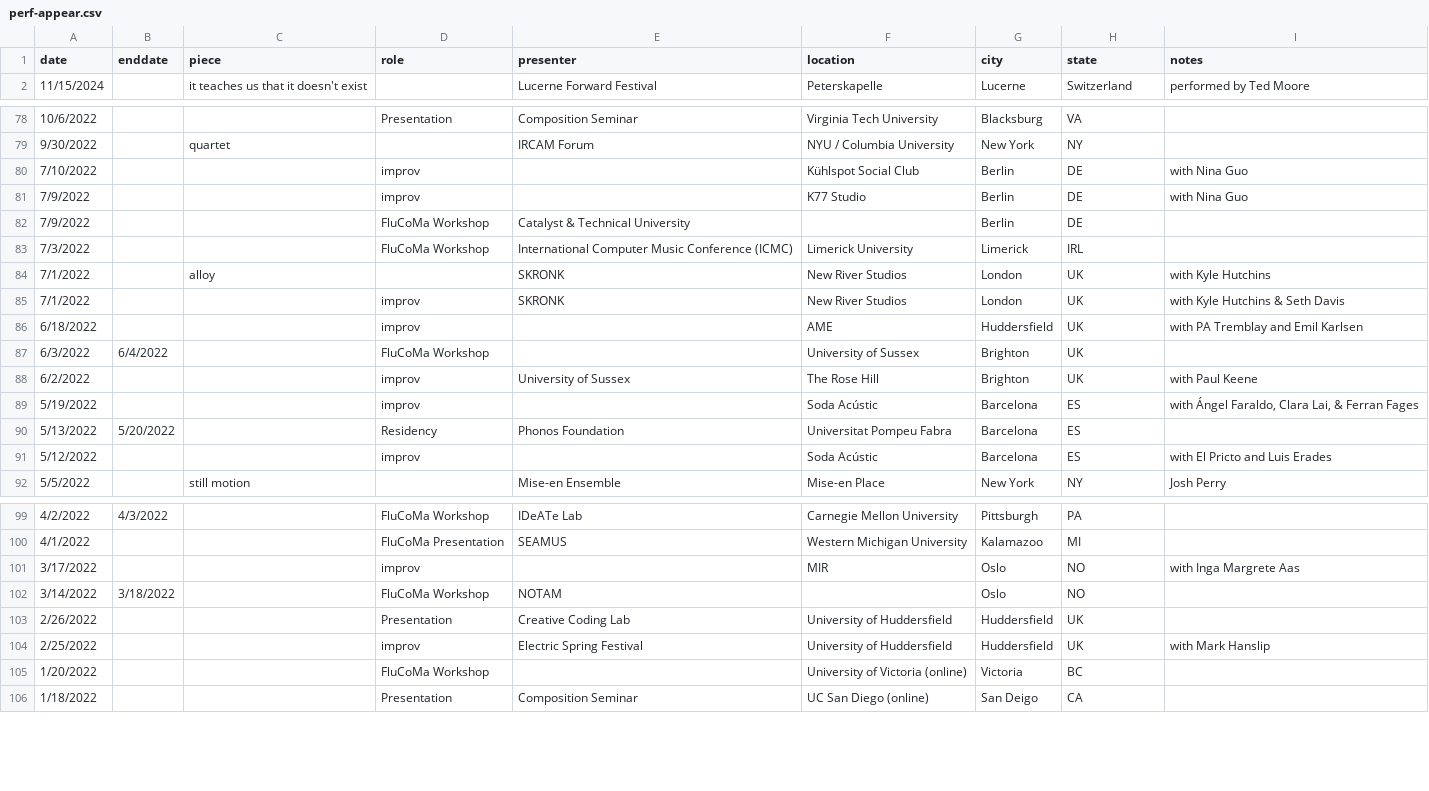
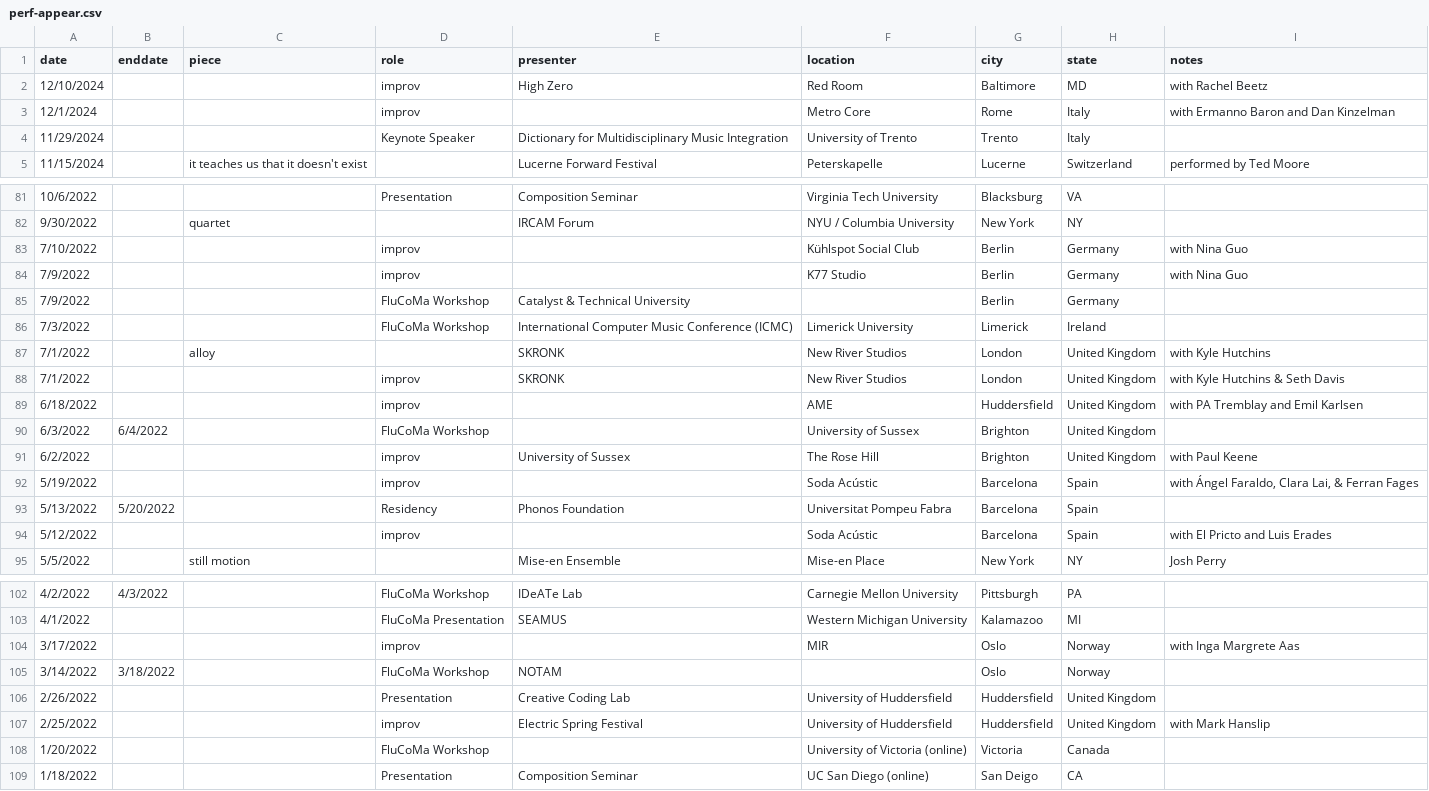
Before and after one commit to tedmoore/tedmoore.github.io, a CSV file: python/perf-appear.csv, drawn as a sheet; only a part is shown, gaps mark what is left out; the diff covers the shown part only.

```diff
--- a/python/perf-appear.csv
+++ b/python/perf-appear.csv
@@ -1,2 +1,5 @@
 date,enddate,piece,role,presenter,location,city,state,notes
+12/10/2024,,,improv,High Zero,Red Room,Baltimore,MD,with Rachel Beetz
+12/1/2024,,,improv,,Metro Core,Rome,Italy,with Ermanno Baron and Dan Kinzelman
+11/29/2024,,,Keynote Speaker,Dictionary for Multidisciplinary Music Integration,University of Trento,Trento,Italy,
 11/15/2024,,it teaches us that it doesn't exist,,Lucerne Forward Festival,Peterskapelle,Lucerne,Switzerland,performed by Ted Moore
@@ -79,14 +82,14 @@ date,enddate,piece,role,presenter,location,city,state,notes
 9/30/2022,,quartet,,IRCAM Forum,NYU / Columbia University,New York,NY,
-7/10/2022,,,improv,,Kühlspot Social Club,Berlin,DE,with Nina Guo
-7/9/2022,,,improv,,K77 Studio,Berlin,DE,with Nina Guo
-7/9/2022,,,FluCoMa Workshop,Catalyst & Technical University,,Berlin,DE,
-7/3/2022,,,FluCoMa Workshop,International Computer Music Conference (ICMC),Limerick University,Limerick,IRL,
-7/1/2022,,alloy,,SKRONK,New River Studios,London,UK,with Kyle Hutchins
-7/1/2022,,,improv,SKRONK,New River Studios,London,UK,with Kyle Hutchins & Seth Davis
-6/18/2022,,,improv,,AME,Huddersfield,UK,with PA Tremblay and Emil Karlsen
-6/3/2022,6/4/2022,,FluCoMa Workshop,,University of Sussex,Brighton,UK,
-6/2/2022,,,improv,University of Sussex,The Rose Hill,Brighton,UK,with Paul Keene
-5/19/2022,,,improv,,Soda Acústic,Barcelona,ES,"with Ángel Faraldo, Clara Lai, & Ferran Fages"
-5/13/2022,5/20/2022,,Residency,Phonos Foundation,Universitat Pompeu Fabra,Barcelona,ES,
-5/12/2022,,,improv,,Soda Acústic,Barcelona,ES,with El Pricto and Luis Erades
+7/10/2022,,,improv,,Kühlspot Social Club,Berlin,Germany,with Nina Guo
+7/9/2022,,,improv,,K77 Studio,Berlin,Germany,with Nina Guo
+7/9/2022,,,FluCoMa Workshop,Catalyst & Technical University,,Berlin,Germany,
+7/3/2022,,,FluCoMa Workshop,International Computer Music Conference (ICMC),Limerick University,Limerick,Ireland,
+7/1/2022,,alloy,,SKRONK,New River Studios,London,United Kingdom,with Kyle Hutchins
+7/1/2022,,,improv,SKRONK,New River Studios,London,United Kingdom,with Kyle Hutchins & Seth Davis
+6/18/2022,,,improv,,AME,Huddersfield,United Kingdom,with PA Tremblay and Emil Karlsen
+6/3/2022,6/4/2022,,FluCoMa Workshop,,University of Sussex,Brighton,United Kingdom,
+6/2/2022,,,improv,University of Sussex,The Rose Hill,Brighton,United Kingdom,with Paul Keene
+5/19/2022,,,improv,,Soda Acústic,Barcelona,Spain,"with Ángel Faraldo, Clara Lai, & Ferran Fages"
+5/13/2022,5/20/2022,,Residency,Phonos Foundation,Universitat Pompeu Fabra,Barcelona,Spain,
+5/12/2022,,,improv,,Soda Acústic,Barcelona,Spain,with El Pricto and Luis Erades
 5/5/2022,,still motion,,Mise-en Ensemble,Mise-en Place,New York,NY,Josh Perry
@@ -100,7 +103,7 @@ date,enddate,piece,role,presenter,location,city,state,notes
 4/1/2022,,,FluCoMa Presentation,SEAMUS,Western Michigan University,Kalamazoo,MI,
-3/17/2022,,,improv,,MIR,Oslo,NO,with Inga Margrete Aas
-3/14/2022,3/18/2022,,FluCoMa Workshop,NOTAM,,Oslo,NO,
-2/26/2022,,,Presentation,Creative Coding Lab,University of Huddersfield,Huddersfield,UK,
-2/25/2022,,,improv,Electric Spring Festival,University of Huddersfield,Huddersfield,UK,with Mark Hanslip
-1/20/2022,,,FluCoMa Workshop,,University of Victoria (online),Victoria,BC,
+3/17/2022,,,improv,,MIR,Oslo,Norway,with Inga Margrete Aas
+3/14/2022,3/18/2022,,FluCoMa Workshop,NOTAM,,Oslo,Norway,
+2/26/2022,,,Presentation,Creative Coding Lab,University of Huddersfield,Huddersfield,United Kingdom,
+2/25/2022,,,improv,Electric Spring Festival,University of Huddersfield,Huddersfield,United Kingdom,with Mark Hanslip
+1/20/2022,,,FluCoMa Workshop,,University of Victoria (online),Victoria,Canada,
 1/18/2022,,,Presentation,Composition Seminar,UC San Diego (online),San Deigo,CA,
```
Also changed, not shown: 24 edited cells elsewhere in this file, 10 other files.
